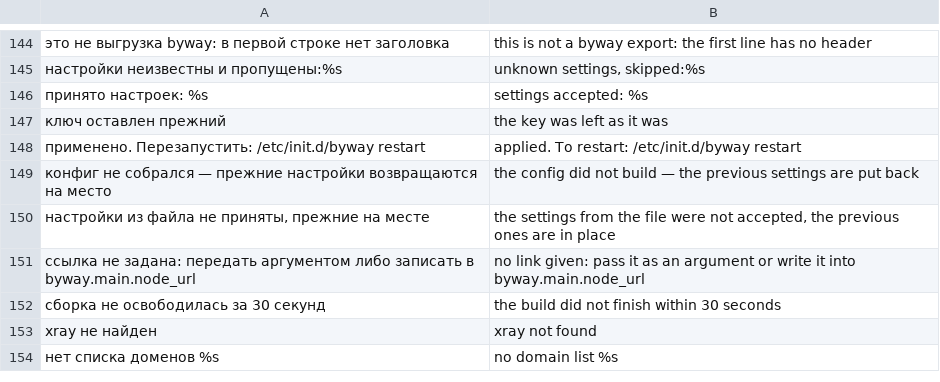
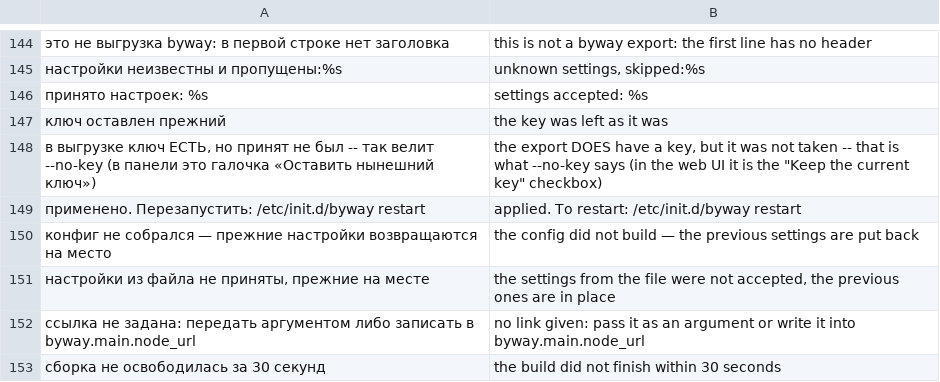
Before and after one commit to Tomonj1/byway, a TSV file: lang/en.tsv, drawn as a sheet; only a part is shown, gaps mark what is left out; the shorter side is filled out with more unchanged rows; the diff names each change by its address in the sheet, - before the commit and + after, or states it on an @@ line.

Commit message:
Панель: вкладка «Маршруты» не грузилась, импорт не брал ключ
В строку JS попал перевод строки -- файл не разбирался целиком. Импорт через
панель подставлял --no-key из чужой галочки и всегда терял ключ из выгрузки:
на свежей установке конфиг после этого не собирался.

```diff
--- a/lang/en.tsv
+++ b/lang/en.tsv
+row 148: в выгрузке ключ ЕСТЬ, но принят не был -- так велит --no-key (в панели это галочка «Оставить нынешний ключ») | the export DOES have a key, but it was not taken -- that is what --no-key says (in the web UI it is the "Keep the current key" checkbox)
```
Also changed, not shown: 4 other files.
